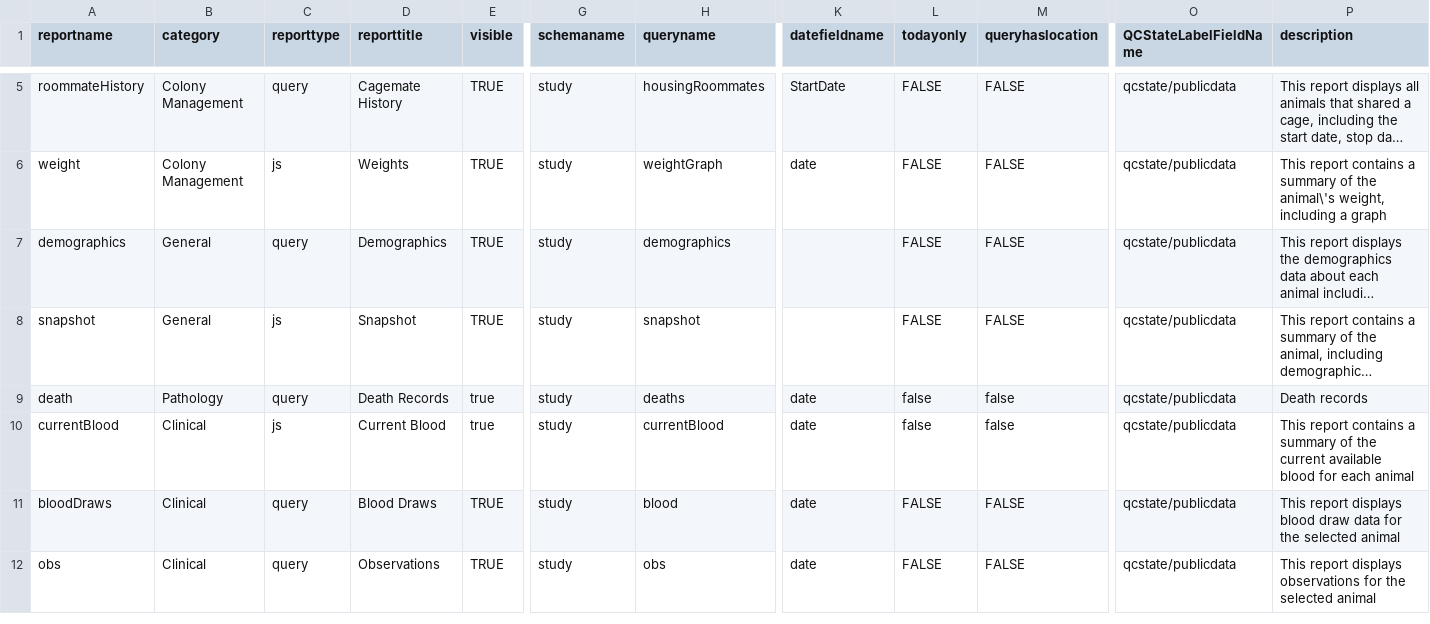
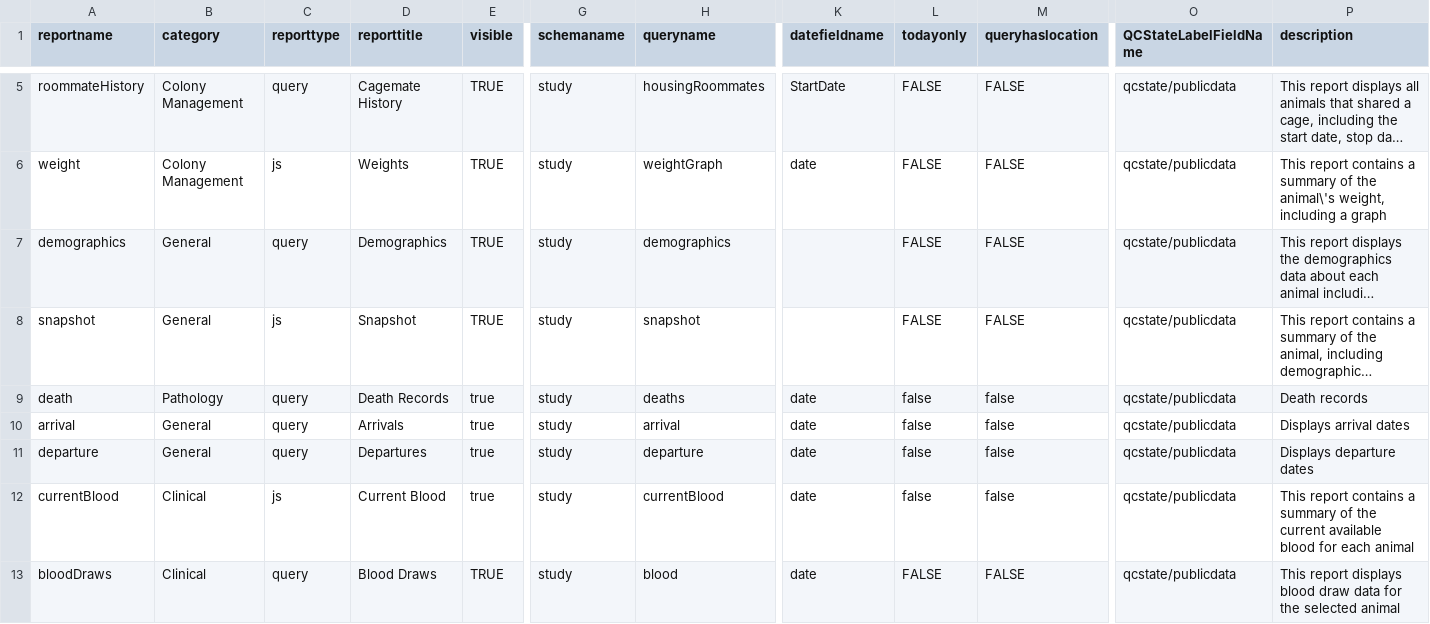
Before and after one commit to LabKey/nircEHRModules, a TSV file: nirc_ehr/resources/data/reports.tsv, drawn as a sheet; only a part is shown, gaps mark what is left out; the shorter side is filled out with more unchanged rows; long unchanged cells end in …; rows hold the shown columns only; the diff names each change by its address in the sheet, - before the commit and + after, or states it on an @@ line.

Commit message:
Arrival, Departure, Demographics incremental ETLs/reports and various updates

```diff
--- a/nirc_ehr/resources/data/reports.tsv
+++ b/nirc_ehr/resources/data/reports.tsv
+row 10: arrival | General | query | Arrivals | true | study | arrival | date | false | false | qcstate/publicdata | Displays arrival dates
+row 11: departure | General | query | Departures | true | study | departure | date | false | false | qcstate/publicdata | Displays departure dates
```
Also changed, not shown: 28 other files.
